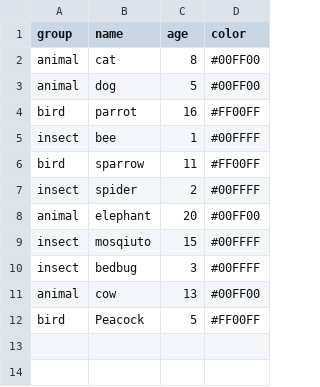
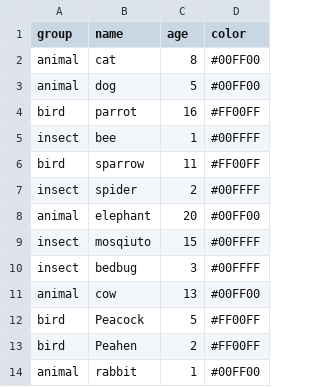
Before and after one commit to VenuVc/CSV-Container, a CSV file: exapmle.csv, drawn as a sheet; the diff names each change by its address in the sheet, - before the commit and + after, or states it on an @@ line.

Commit message:
Update exapmle.csv

```diff
--- a/exapmle.csv
+++ b/exapmle.csv
+row 13: bird | Peahen | 2 | #FF00FF
+row 14: animal | rabbit | 1 | #00FF00
```
